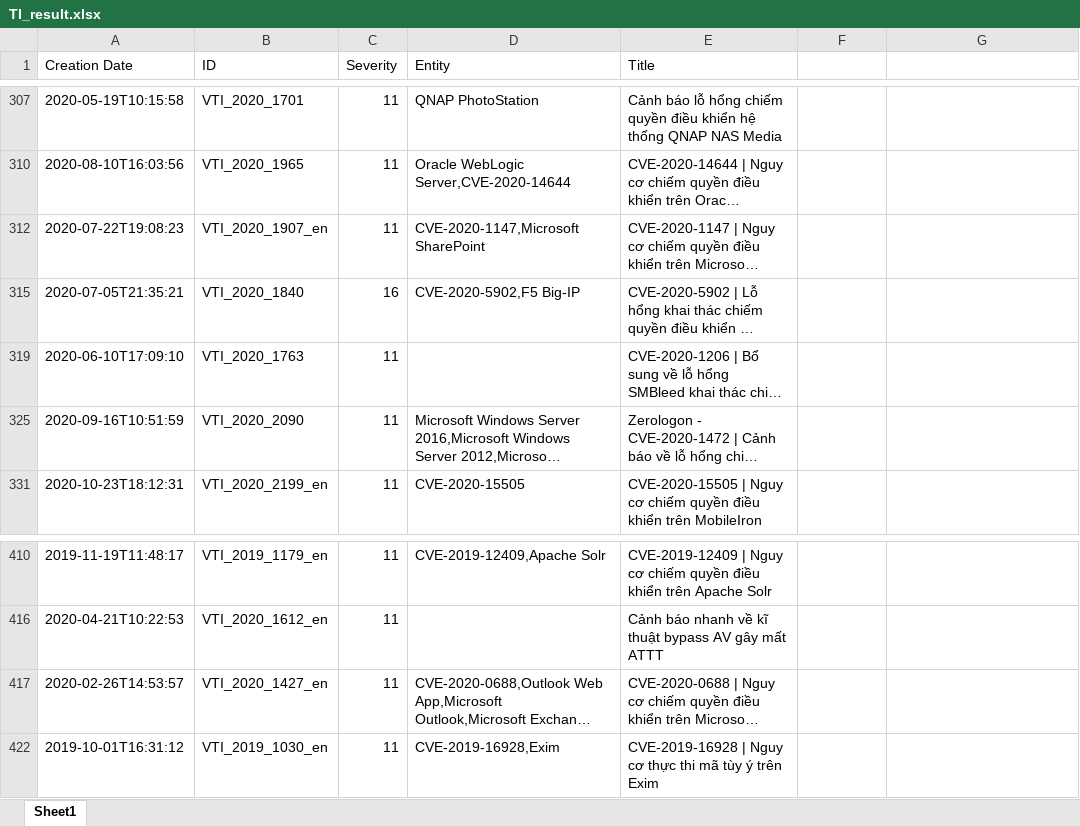
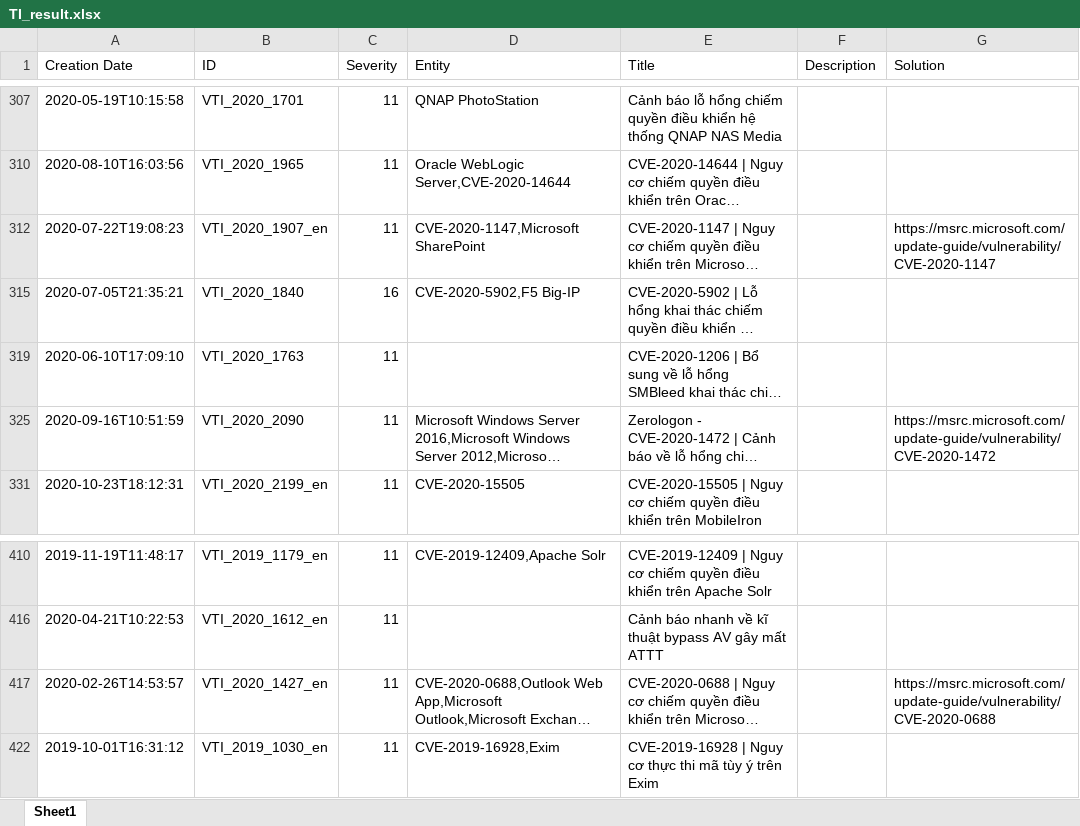
Before and after one commit to huymath2/CheckATTCKTools, an Excel workbook: TI_result.xlsx, sheet Sheet1, drawn as a sheet; only a part is shown, gaps mark what is left out; long unchanged cells end in …; values as stored, in another font and other column widths than the file's, no cell formats; the diff covers the shown part only; the diff names each change by its address in the sheet, - before the commit and + after, or states it on an @@ line.

```diff
--- a/TI_result.xlsx (sheet Sheet1)
+++ b/TI_result.xlsx (sheet Sheet1)
-F1: (empty)
+F1: Description
-G1: (empty)
+G1: Solution
-G312 (Solution): (empty)
+G312 (Solution): https://msrc.microsoft.com/update-guide/vulnerability/CVE-2020-1147
-G325 (Solution): (empty)
+G325 (Solution): https://msrc.microsoft.com/update-guide/vulnerability/CVE-2020-1472
-G417 (Solution): (empty)
+G417 (Solution): https://msrc.microsoft.com/update-guide/vulnerability/CVE-2020-0688
```
Also changed, not shown: 39 edited cells elsewhere in this sheet, cell formats, attck_windows_tech.xlsx.
